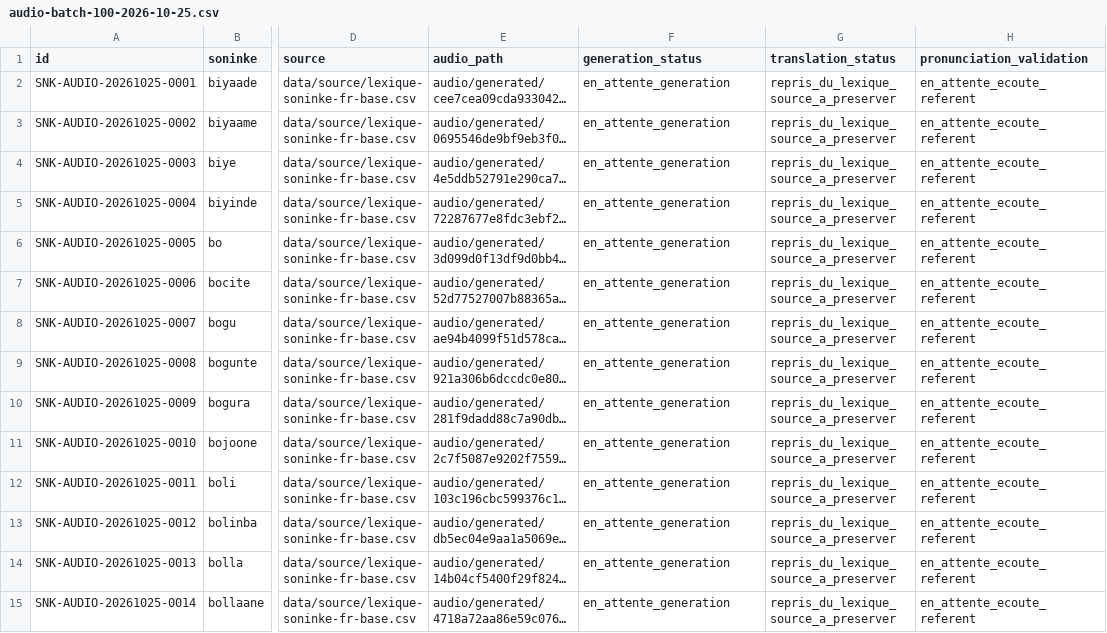
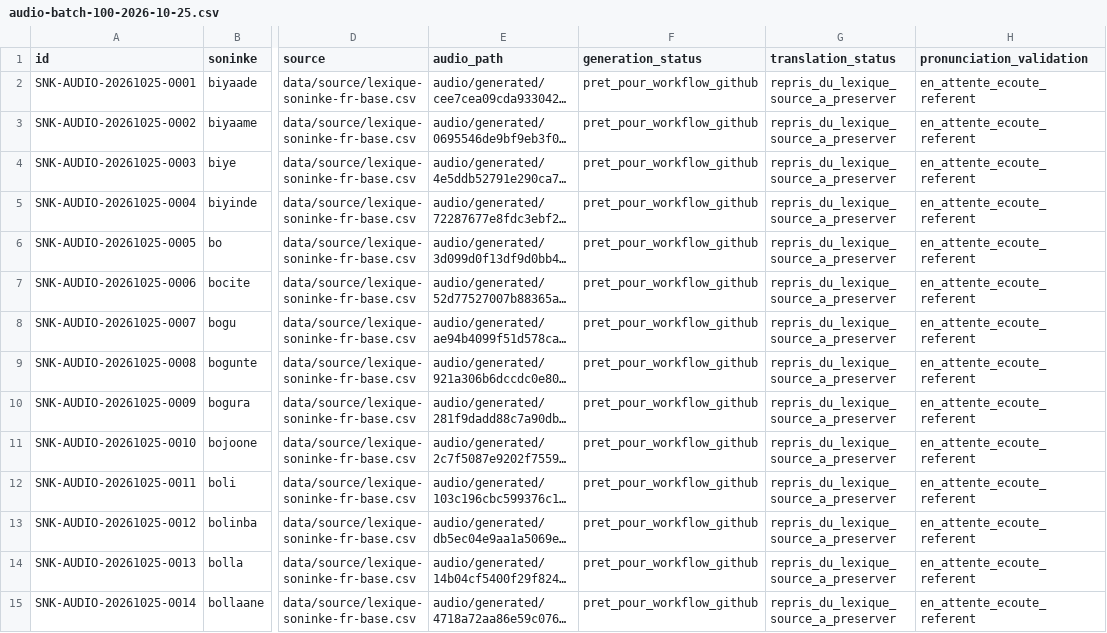
Before and after one commit to aydiarra-star/soninkeGPT, a CSV file: data/source/audio-batch-100-2026-10-25.csv, drawn as a sheet; only a part is shown, gaps mark what is left out; long unchanged cells end in …; the diff covers the shown part only; the diff names each change by its address in the sheet, - before the commit and + after, or states it on an @@ line.

Commit message:
Déclencher GitHub Actions pour le lot audio de 100 mots

```diff
--- a/data/source/audio-batch-100-2026-10-25.csv
+++ b/data/source/audio-batch-100-2026-10-25.csv
-F2:F15 (generation_status): en_attente_generation
+F2:F15 (generation_status): pret_pour_workflow_github
```
Also changed, not shown: 86 edited cells elsewhere in this file.
